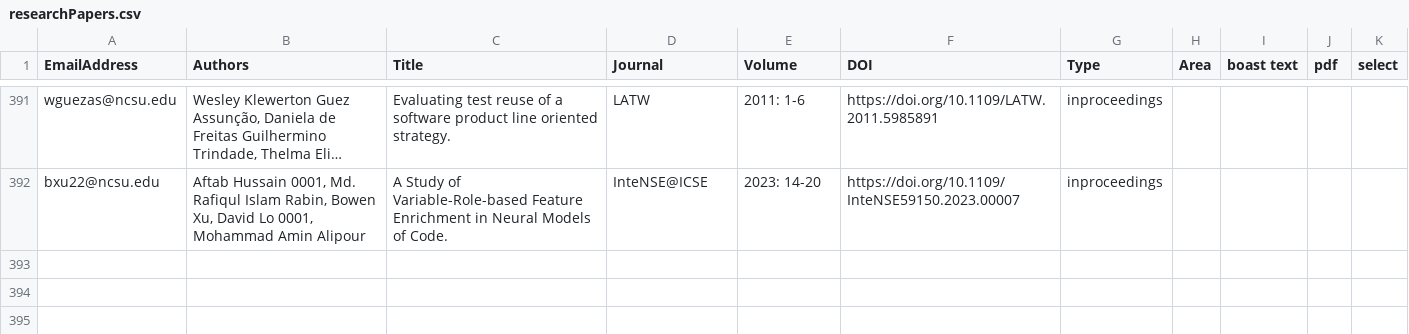
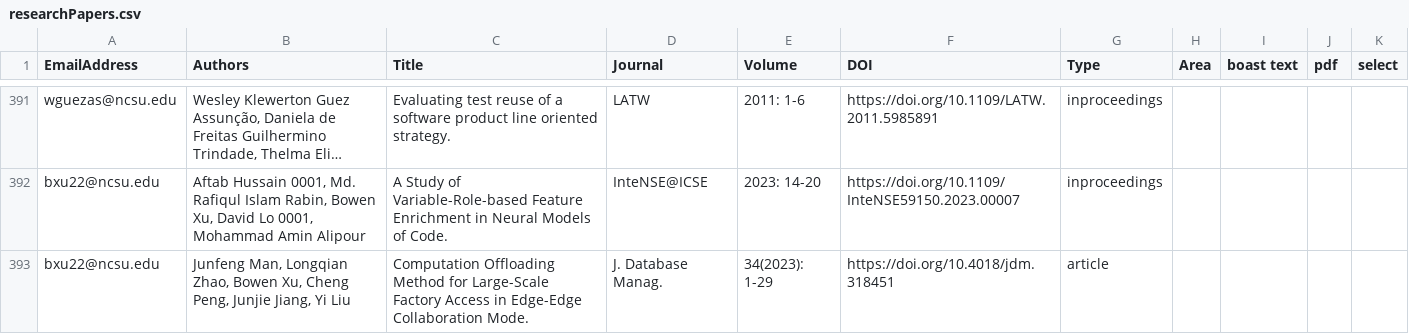
Before and after one commit to ncsu-software/ncsu-software.github.io, a CSV file: _data/researchers/sheets/researchPapers.csv, drawn as a sheet; only a part is shown, gaps mark what is left out; long unchanged cells end in …; the diff names each change by its address in the sheet, - before the commit and + after, or states it on an @@ line.

Commit message:
Update sheets

```diff
--- a/_data/researchers/sheets/researchPapers.csv
+++ b/_data/researchers/sheets/researchPapers.csv
+row 393: bxu22@ncsu.edu | Junfeng Man, Longqian Zhao, Bowen Xu, Cheng Peng, Junjie Jiang, Yi Liu | Computation Offloading Method for Large-Scale Factory Access in Edge-Edge Collaboration Mode. | J. Database Manag. | 34(2023): 1-29 | https://doi.org/10.4018/jdm.318451 | article
```
